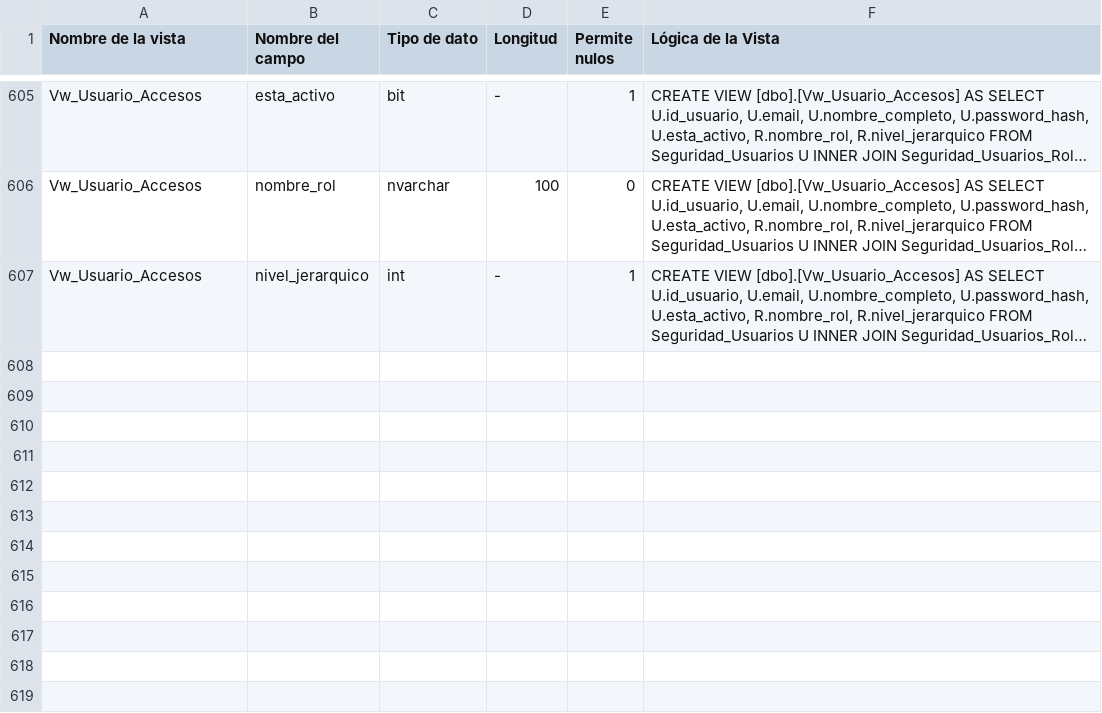
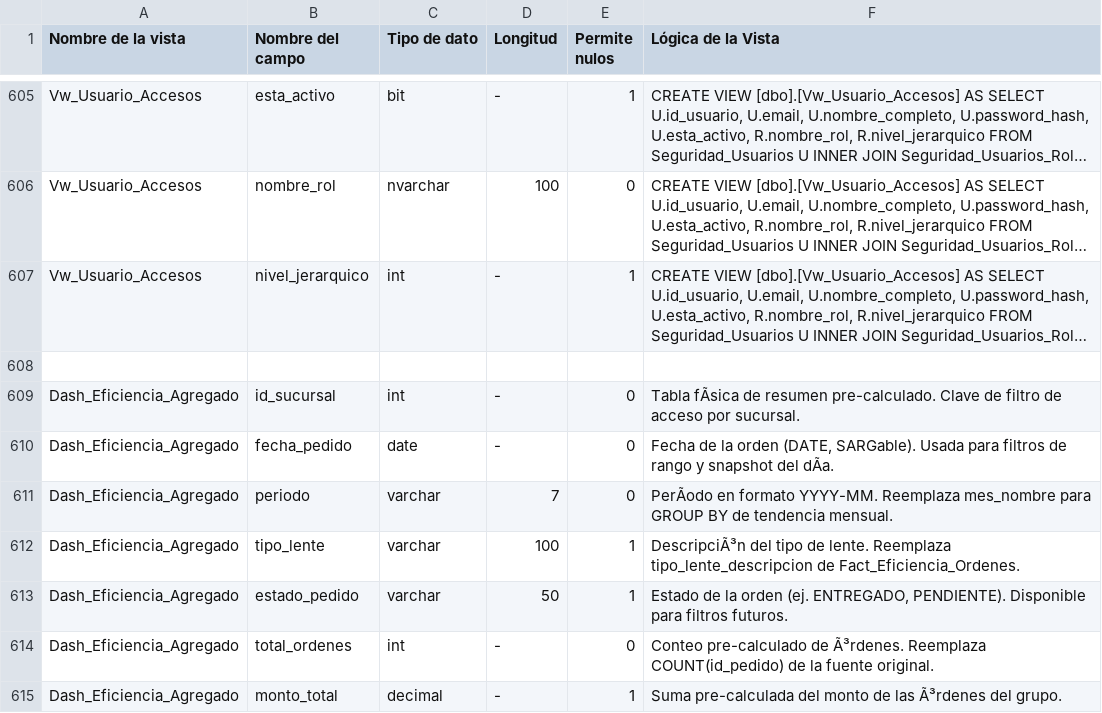
Before and after one commit to michy0401/opticolor-portal, a CSV file: docs/VISTAS.csv, drawn as a sheet; only a part is shown, gaps mark what is left out; long unchanged cells end in …; the diff names each change by its address in the sheet, - before the commit and + after, or states it on an @@ line.

```diff
--- a/docs/VISTAS.csv
+++ b/docs/VISTAS.csv
+row 608: (empty)
+row 609: Dash_Eficiencia_Agregado | id_sucursal | int | - | 0 | Tabla fÃsica de resumen pre-calculado. Clave de filtro de acceso por sucursal.
+row 610: Dash_Eficiencia_Agregado | fecha_pedido | date | - | 0 | Fecha de la orden (DATE, SARGable). Usada para filtros de rango y snapshot del dÃa.
+row 611: Dash_Eficiencia_Agregado | periodo | varchar | 7 | 0 | PerÃodo en formato YYYY-MM. Reemplaza mes_nombre para GROUP BY de tendencia mensual.
+row 612: Dash_Eficiencia_Agregado | tipo_lente | varchar | 100 | 1 | DescripciÃ³n del tipo de lente. Reemplaza tipo_lente_descripcion de Fact_Eficiencia_Ordenes.
+row 613: Dash_Eficiencia_Agregado | estado_pedido | varchar | 50 | 1 | Estado de la orden (ej. ENTREGADO, PENDIENTE). Disponible para filtros futuros.
+row 614: Dash_Eficiencia_Agregado | total_ordenes | int | - | 0 | Conteo pre-calculado de Ã³rdenes. Reemplaza COUNT(id_pedido) de la fuente original.
+row 615: Dash_Eficiencia_Agregado | monto_total | decimal | - | 1 | Suma pre-calculada del monto de las Ã³rdenes del grupo.
```
Also changed, not shown: 5 other files.
